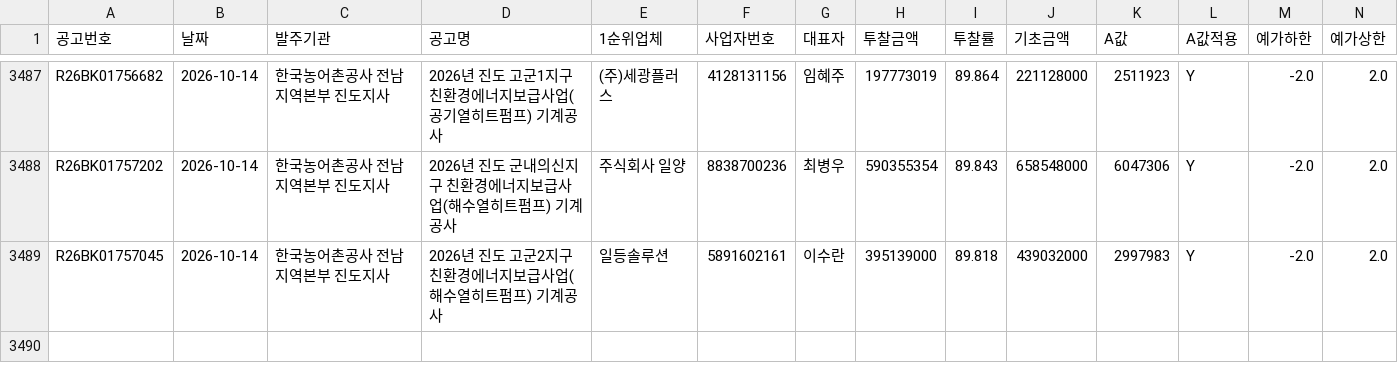
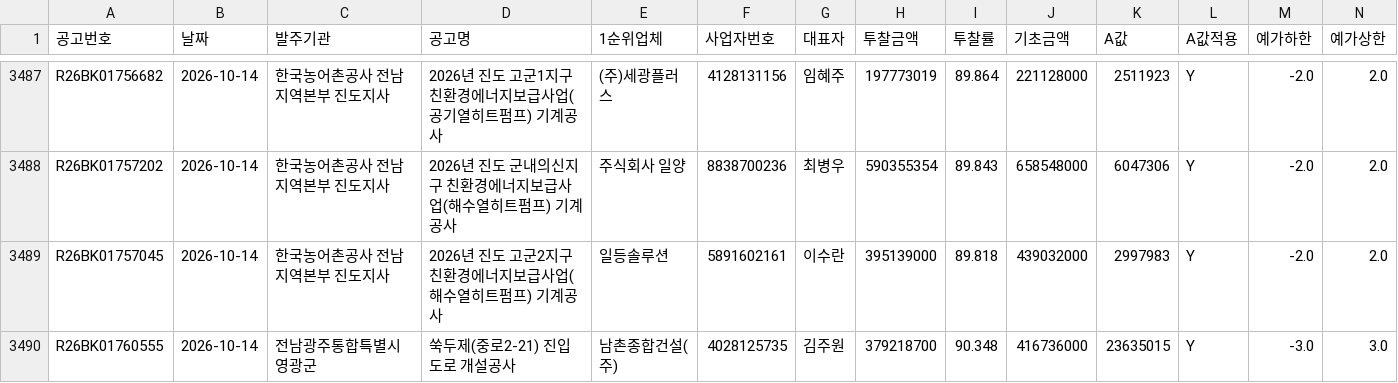
Before and after one commit to kimmyounghwan/K-conmap, a CSV file: data/extra_2026-10.csv, drawn as a sheet; only a part is shown, gaps mark what is left out; rows hold the shown columns only; the diff names each change by its address in the sheet, - before the commit and + after, or states it on an @@ line.

```diff
--- a/data/extra_2026-10.csv
+++ b/data/extra_2026-10.csv
+row 3490: R26BK01760555 | 2026-10-14 | 전남광주통합특별시 영광군 | 쑥두제(중로2-21) 진입도로 개설공사 | 남촌종합건설(주) | 4028125735 | 김주원 | 379218700 | 90.348 | 416736000 | 23635015 | Y | -3.0 | 3.0
```
Also changed, not shown: 1 other file.
